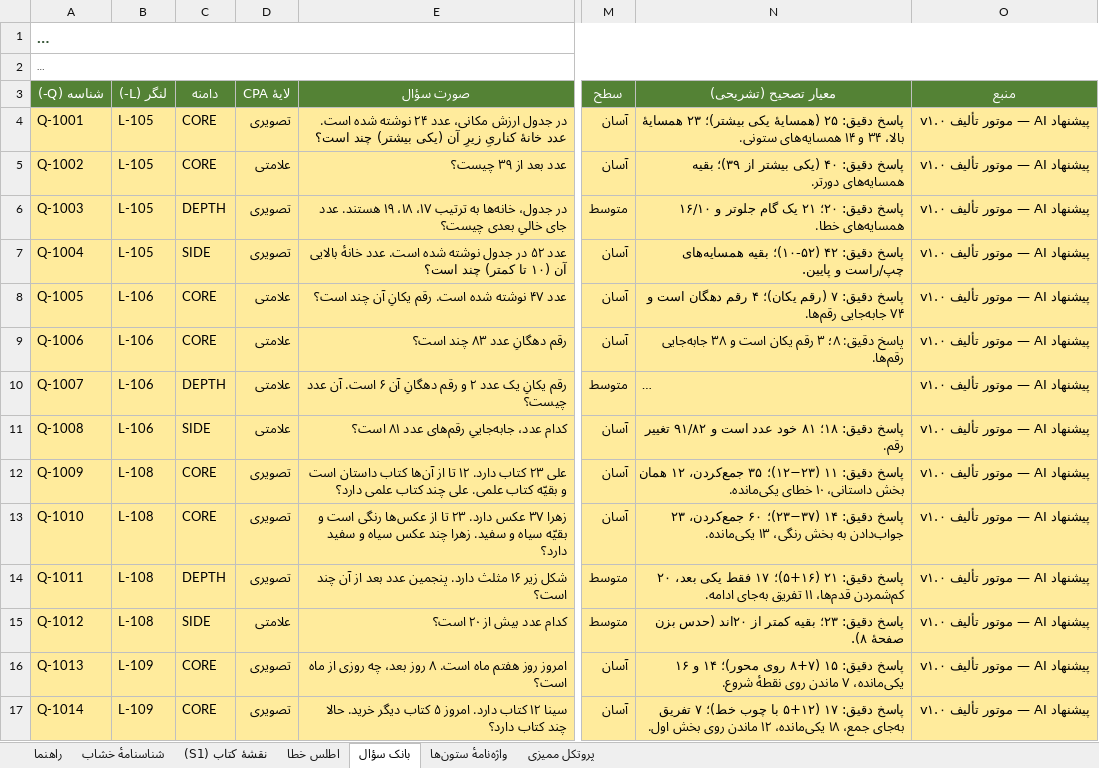
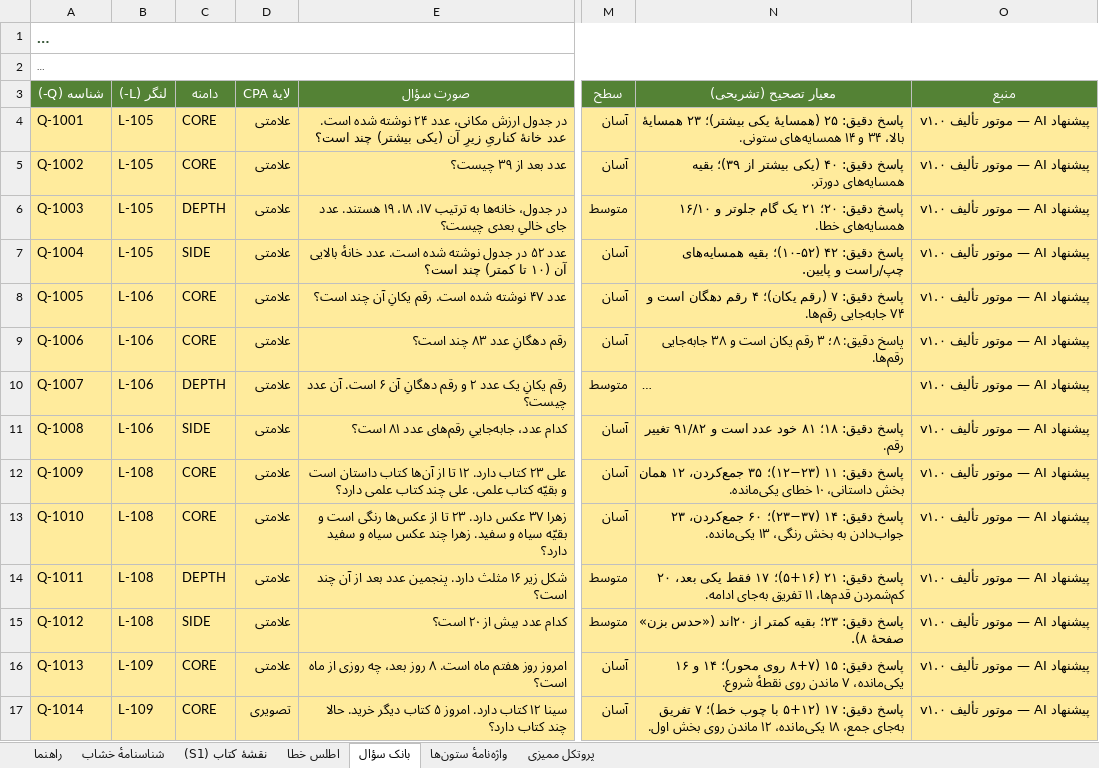
Before and after one commit to bayrami1341/math-game, an Excel workbook: authoring/khshab-G2-MATH_v0.3.1.xlsx, sheet بانک سؤال, drawn as a sheet; only a part is shown, gaps mark what is left out; long unchanged cells end in …; values as stored, in another font and other column widths than the file's, no borders; the diff covers the shown part only; the diff names each change by its address in the sheet, - before the commit and + after, or states it on an @@ line.

Commit message:
fix(gate2): reissue v0.3.1 per gate correction — seals & شناسنامه untouched, CPA→علامتی, real p7-12 content, titles from banners
Co-authored-by: arena-agent <297053741+arena-agent@users.noreply.github.com>

```diff
--- a/authoring/khshab-G2-MATH_v0.3.1.xlsx (sheet بانک سؤال)
+++ b/authoring/khshab-G2-MATH_v0.3.1.xlsx (sheet بانک سؤال)
-D4 (لایهٔ CPA): تصویری
+D4 (لایهٔ CPA): علامتی
-D6:D7 (لایهٔ CPA): تصویری
+D6:D7 (لایهٔ CPA): علامتی
-D12:D14 (لایهٔ CPA): تصویری
+D12:D14 (لایهٔ CPA): علامتی
-N15 (معیار تصحیح (تشریحی)): …از ۲۰‌اند (حدس بزن صفحهٔ ۸).
+N15 (معیار تصحیح (تشریحی)): …از ۲۰‌اند («حدس بزن» صفحهٔ ۸).
-D16 (لایهٔ CPA): تصویری
+D16 (لایهٔ CPA): علامتی
```
Also changed, not shown: 10 edited cells elsewhere in this sheet, sheet نقشهٔ کتاب (S1), sheet اطلس خطا, sheet شناسنامهٔ خشاب, 7 other files.
